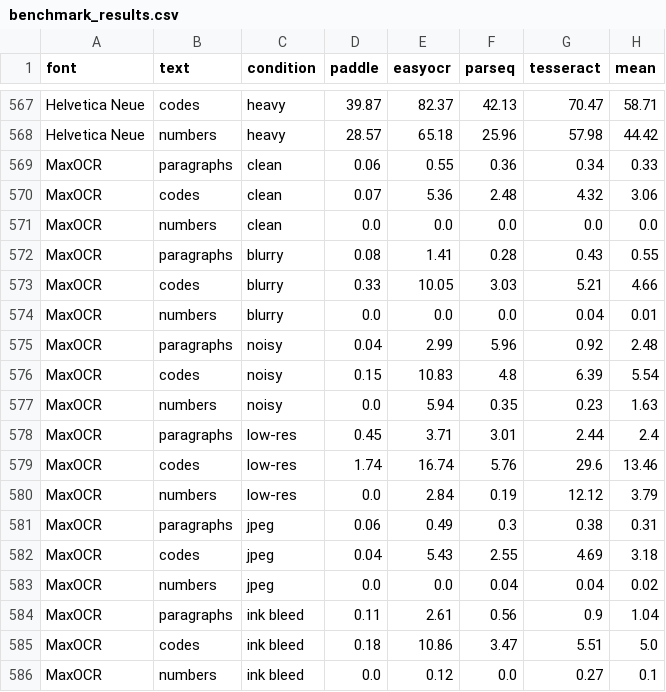
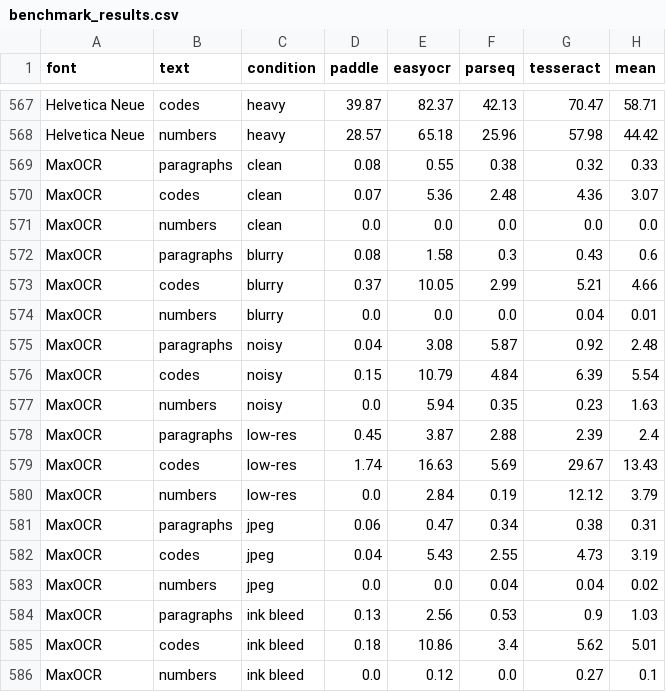
Before and after one commit to bobjase/maxOCR, a CSV file: docs/benchmark_results.csv, drawn as a sheet; only a part is shown, gaps mark what is left out; the diff covers the shown part only.

```diff
--- a/docs/benchmark_results.csv
+++ b/docs/benchmark_results.csv
@@ -568,19 +568,19 @@ Helvetica Neue,codes,heavy,39.87,82.37,42.13,70.47,58.71
 Helvetica Neue,numbers,heavy,28.57,65.18,25.96,57.98,44.42
-MaxOCR,paragraphs,clean,0.06,0.55,0.36,0.34,0.33
-MaxOCR,codes,clean,0.07,5.36,2.48,4.32,3.06
+MaxOCR,paragraphs,clean,0.08,0.55,0.38,0.32,0.33
+MaxOCR,codes,clean,0.07,5.36,2.48,4.36,3.07
 MaxOCR,numbers,clean,0.0,0.0,0.0,0.0,0.0
-MaxOCR,paragraphs,blurry,0.08,1.41,0.28,0.43,0.55
-MaxOCR,codes,blurry,0.33,10.05,3.03,5.21,4.66
+MaxOCR,paragraphs,blurry,0.08,1.58,0.3,0.43,0.6
+MaxOCR,codes,blurry,0.37,10.05,2.99,5.21,4.66
 MaxOCR,numbers,blurry,0.0,0.0,0.0,0.04,0.01
-MaxOCR,paragraphs,noisy,0.04,2.99,5.96,0.92,2.48
-MaxOCR,codes,noisy,0.15,10.83,4.8,6.39,5.54
+MaxOCR,paragraphs,noisy,0.04,3.08,5.87,0.92,2.48
+MaxOCR,codes,noisy,0.15,10.79,4.84,6.39,5.54
 MaxOCR,numbers,noisy,0.0,5.94,0.35,0.23,1.63
-MaxOCR,paragraphs,low-res,0.45,3.71,3.01,2.44,2.4
-MaxOCR,codes,low-res,1.74,16.74,5.76,29.6,13.46
+MaxOCR,paragraphs,low-res,0.45,3.87,2.88,2.39,2.4
+MaxOCR,codes,low-res,1.74,16.63,5.69,29.67,13.43
 MaxOCR,numbers,low-res,0.0,2.84,0.19,12.12,3.79
-MaxOCR,paragraphs,jpeg,0.06,0.49,0.3,0.38,0.31
-MaxOCR,codes,jpeg,0.04,5.43,2.55,4.69,3.18
+MaxOCR,paragraphs,jpeg,0.06,0.47,0.34,0.38,0.31
+MaxOCR,codes,jpeg,0.04,5.43,2.55,4.73,3.19
 MaxOCR,numbers,jpeg,0.0,0.0,0.04,0.04,0.02
-MaxOCR,paragraphs,ink bleed,0.11,2.61,0.56,0.9,1.04
-MaxOCR,codes,ink bleed,0.18,10.86,3.47,5.51,5.0
+MaxOCR,paragraphs,ink bleed,0.13,2.56,0.53,0.9,1.03
+MaxOCR,codes,ink bleed,0.18,10.86,3.4,5.62,5.01
 MaxOCR,numbers,ink bleed,0.0,0.12,0.0,0.27,0.1
```
Also changed, not shown: 22 edited cells elsewhere in this file, docs/benchmark_summary.csv, 9 other files.
